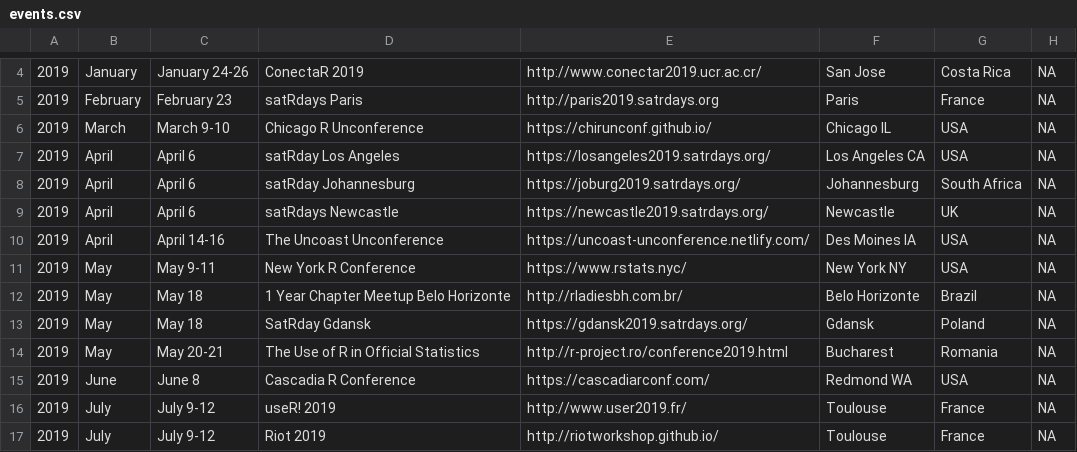
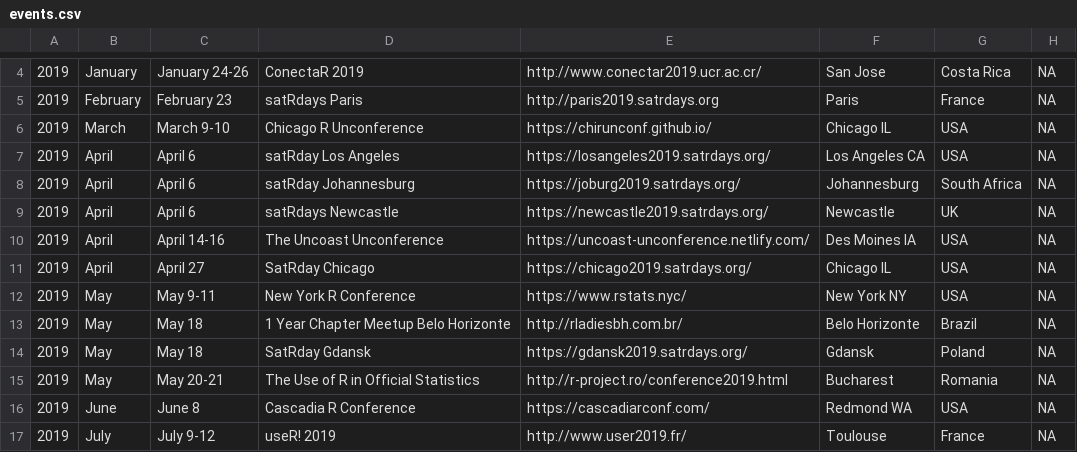
Before and after one commit to tunisrusergroup/meetingsR, a CSV file: events.csv, drawn as a sheet; only a part is shown, gaps mark what is left out; the shorter side is filled out with more unchanged rows.

Commit message:
#rstats Add SatRday Chicago
Thanks to @revodavid  (474)

```diff
--- a/events.csv
+++ b/events.csv
@@ -10,2 +10,3 @@
 2019,April,April 14-16,The Uncoast Unconference,https://uncoast-unconference.netlify.com/,Des Moines IA,USA,NA
+2019,April,April 27,SatRday Chicago,https://chicago2019.satrdays.org/,Chicago IL,USA,NA
 2019,May,May 9-11,New York R Conference,https://www.rstats.nyc/,New York NY,USA,NA
```
Also changed, not shown: 4 other files.
